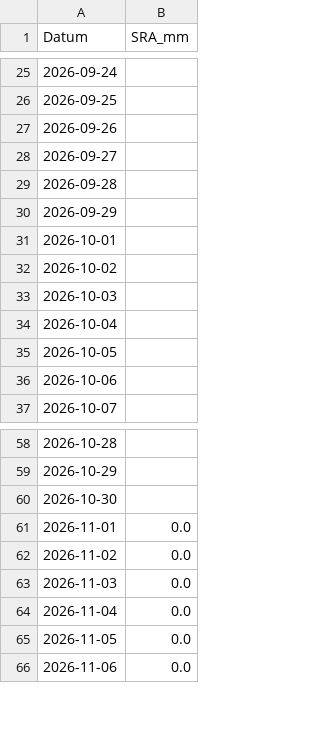
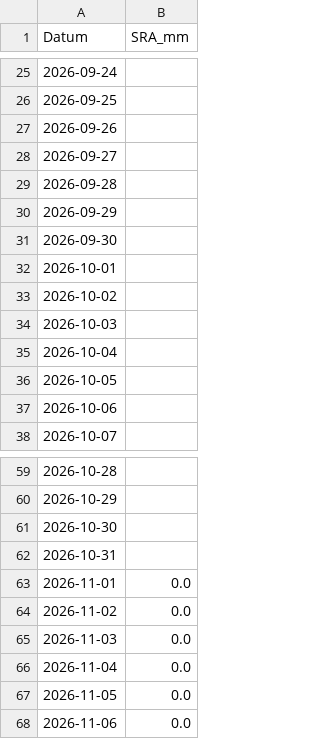
Before and after one commit to vknodl/chmu-srazky-agent, a CSV file: srazky_kbely_praha.csv, drawn as a sheet; only a part is shown, gaps mark what is left out.

```diff
--- a/srazky_kbely_praha.csv
+++ b/srazky_kbely_praha.csv
@@ -30,2 +30,3 @@
 2026-09-29	
+2026-09-30	
 2026-10-01	
@@ -60,2 +61,3 @@
 2026-10-30	
+2026-10-31	
 2026-11-01	0.0
```
